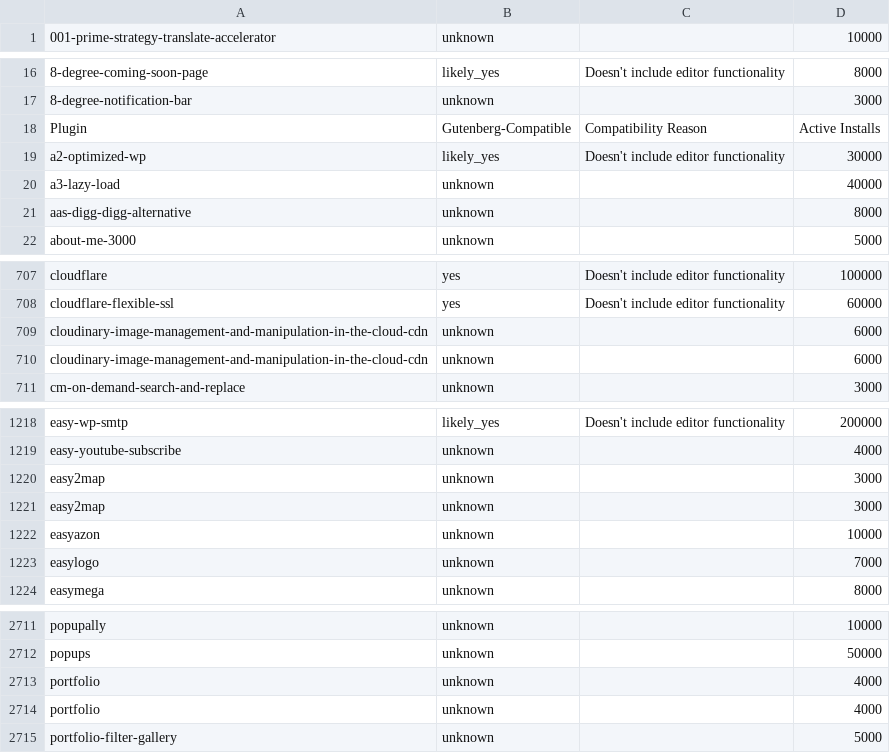
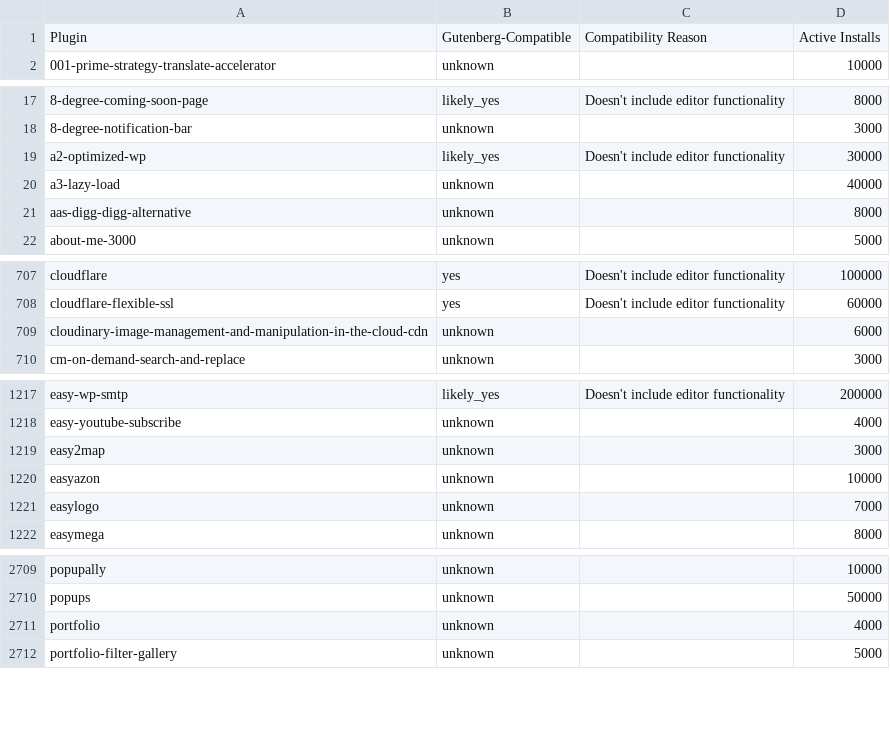
Before and after one commit to bobbingwide/oik-block, a CSV file: opinions/plugincompatibility.csv, drawn as a sheet; only a part is shown, gaps mark what is left out.

Commit message:
Sort and remove duplicates from plugincompatibility.csv

```diff
--- a/opinions/plugincompatibility.csv
+++ b/opinions/plugincompatibility.csv
@@ -1 +1,2 @@
+"Plugin","Gutenberg-Compatible","Compatibility Reason","Active Installs"
 "001-prime-strategy-translate-accelerator","unknown","","10000"
@@ -17,3 +18,2 @@
 "8-degree-notification-bar","unknown","","3000"
-"Plugin","Gutenberg-Compatible","Compatibility Reason","Active Installs"
 "a2-optimized-wp","likely_yes","Doesn't include editor functionality","30000"
@@ -709,3 +709,2 @@
 "cloudinary-image-management-and-manipulation-in-the-cloud-cdn","unknown","","6000"
-"cloudinary-image-management-and-manipulation-in-the-cloud-cdn","unknown","","6000"
 "cm-on-demand-search-and-replace","unknown","","3000"
@@ -1220,3 +1219,2 @@
 "easy2map","unknown","","3000"
-"easy2map","unknown","","3000"
 "easyazon","unknown","","10000"
@@ -2712,3 +2710,2 @@
 "popups","unknown","","50000"
-"portfolio","unknown","","4000"
 "portfolio","unknown","","4000"
```
